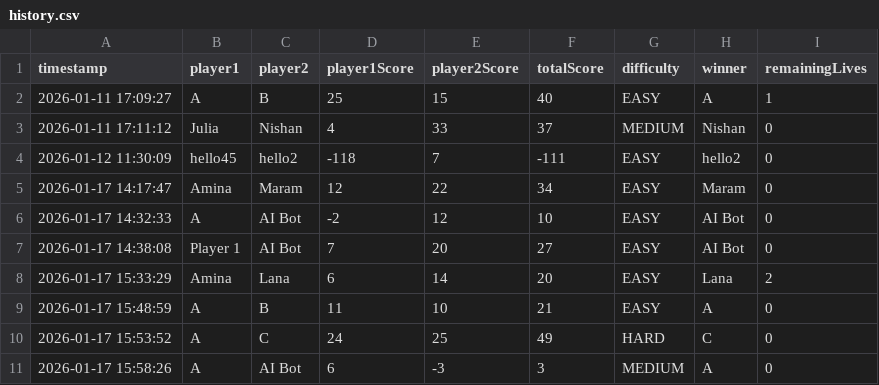
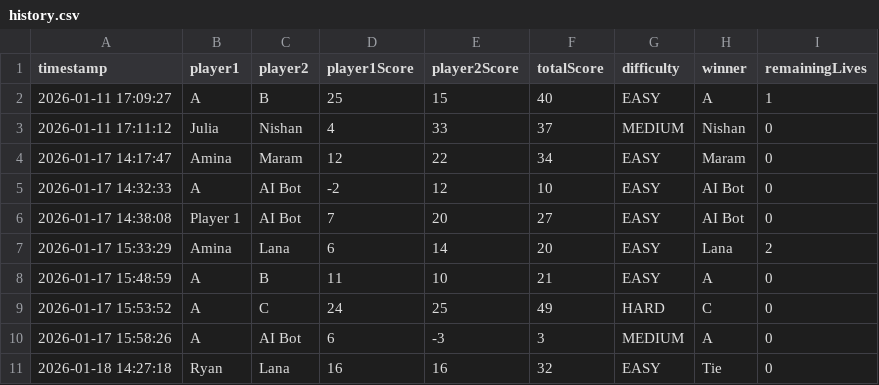
Before and after one commit to AminaOmari/Iteration4, a CSV file: bin/Data/history.csv, drawn as a sheet.

```diff
--- a/bin/Data/history.csv
+++ b/bin/Data/history.csv
@@ -3,3 +3,2 @@ timestamp,player1,player2,player1Score,player2Score,totalScore,difficulty,winner
 2026-01-11 17:11:12,Julia,Nishan,4,33,37,MEDIUM,Nishan,0
-2026-01-12 11:30:09,hello45,hello2,-118,7,-111,EASY,hello2,0
 2026-01-17 14:17:47,Amina,Maram,12,22,34,EASY,Maram,0
@@ -11 +10,2 @@ timestamp,player1,player2,player1Score,player2Score,totalScore,difficulty,winner
 2026-01-17 15:58:26,A,AI Bot,6,-3,3,MEDIUM,A,0
+2026-01-18 14:27:18,Ryan,Lana,16,16,32,EASY,Tie,0
```
Also changed, not shown: src/Data/history.csv, 5 other files.
